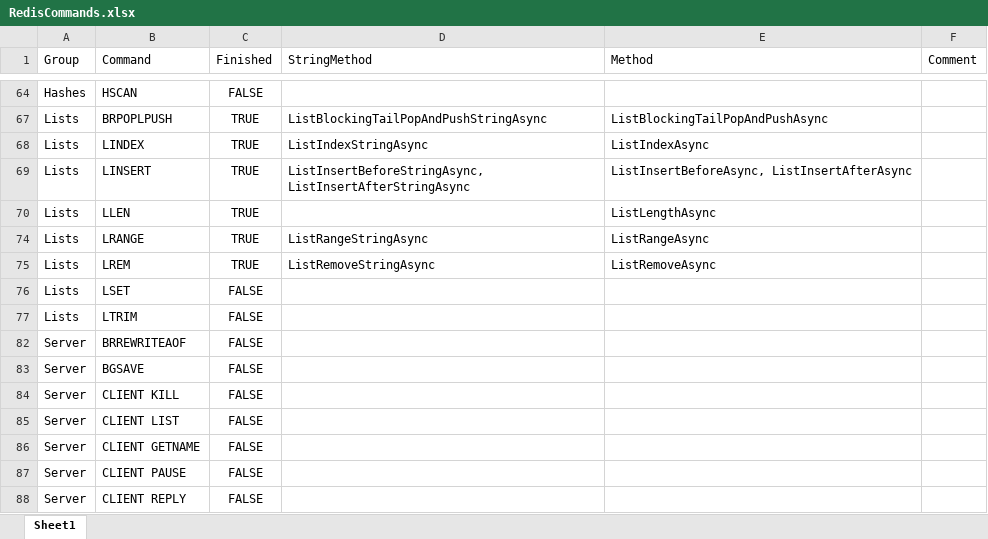
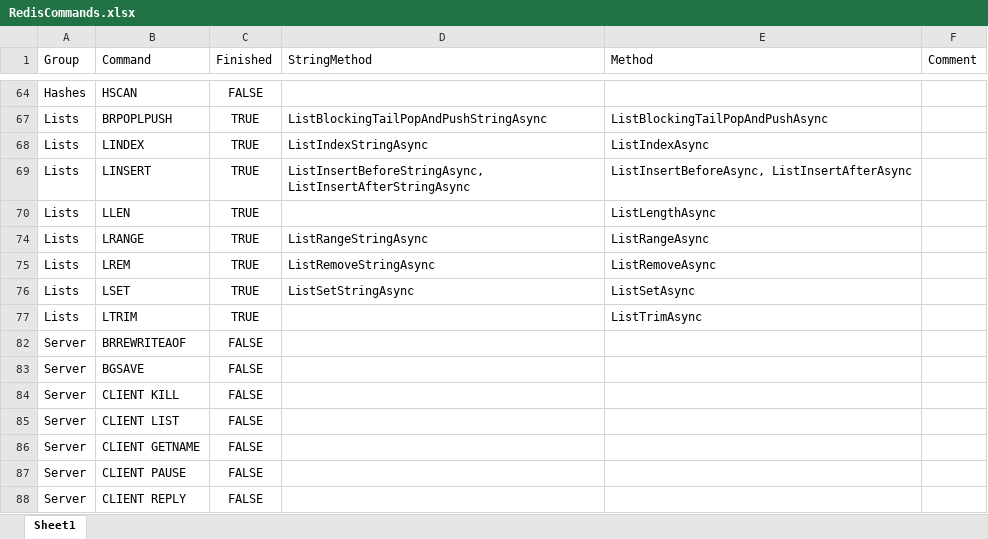
Before and after one commit to cleverguy25/Redis.NetCore, an Excel workbook: RedisCommands.xlsx, sheet Sheet1, drawn as a sheet; only a part is shown, gaps mark what is left out; values as stored, in another font and other column widths than the file's, no borders; the diff names each change by its address in the sheet, - before the commit and + after, or states it on an @@ line.

```diff
--- a/RedisCommands.xlsx (sheet Sheet1)
+++ b/RedisCommands.xlsx (sheet Sheet1)
-C76:C77 (Finished): FALSE
+C76:C77 (Finished): TRUE
-D76 (StringMethod): (empty)
+D76 (StringMethod): ListSetStringAsync
-E76 (Method): (empty)
+E76 (Method): ListSetAsync
-E77 (Method): (empty)
+E77 (Method): ListTrimAsync
```
Also changed, not shown: 4 other files.
